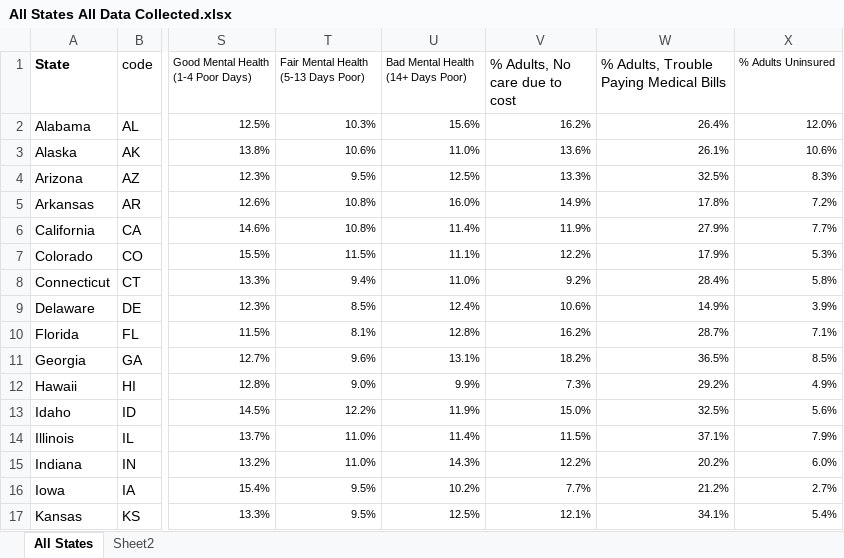
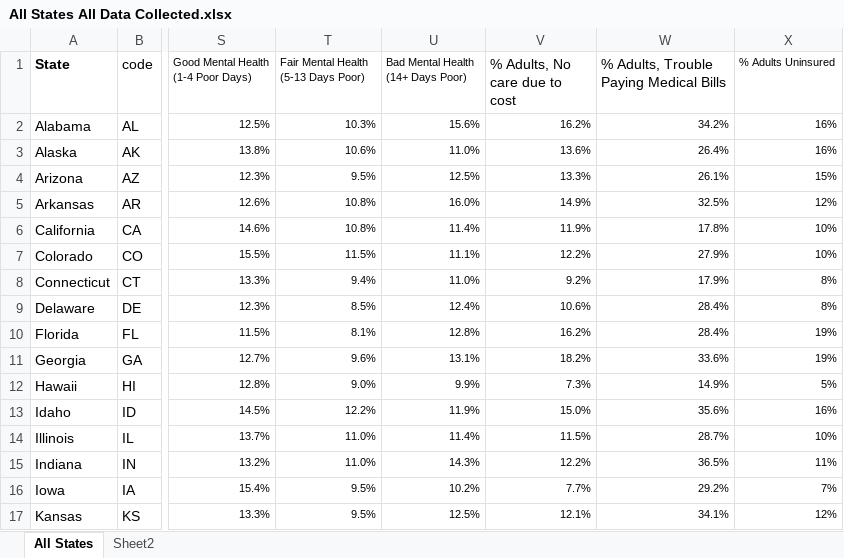
Before and after one commit to jilluthoff/Analyzing-Medicare-Expansion, an Excel workbook: data2/All States All Data Collected.xlsx, sheet All States, drawn as a sheet; only a part is shown, gaps mark what is left out; values as stored, in another font and other column widths than the file's, no borders; the diff covers the shown part only; the diff names each change by its address in the sheet, - before the commit and + after, or states it on an @@ line.

Commit message:
update data

```diff
--- a/data2/All States All Data Collected.xlsx (sheet All States)
+++ b/data2/All States All Data Collected.xlsx (sheet All States)
-W2: 26.4%
+W2: 34.2%
-X2 (% Adults Uninsured): 12.0%
+X2 (% Adults Uninsured): 16%
-W3: 26.1%
+W3: 26.4%
-X3 (% Adults Uninsured): 10.6%
+X3 (% Adults Uninsured): 16%
-W4: 32.5%
+W4: 26.1%
-X4 (% Adults Uninsured): 8.3%
+X4 (% Adults Uninsured): 15%
-W5: 17.8%
+W5: 32.5%
-X5 (% Adults Uninsured): 7.2%
+X5 (% Adults Uninsured): 12%
-W6: 27.9%
+W6: 17.8%
-X6 (% Adults Uninsured): 7.7%
+X6 (% Adults Uninsured): 10%
-W7: 17.9%
+W7: 27.9%
-X7 (% Adults Uninsured): 5.3%
+X7 (% Adults Uninsured): 10%
-W8: 28.4%
+W8: 17.9%
-X8 (% Adults Uninsured): 5.8%
+X8 (% Adults Uninsured): 8%
-W9: 14.9%
+W9: 28.4%
-X9 (% Adults Uninsured): 3.9%
+X9 (% Adults Uninsured): 8%
-W10: 28.7%
+W10: 28.4%
-X10 (% Adults Uninsured): 7.1%
+X10 (% Adults Uninsured): 19%
-W11: 36.5%
+W11: 33.6%
-X11 (% Adults Uninsured): 8.5%
+X11 (% Adults Uninsured): 19%
-W12: 29.2%
+W12: 14.9%
-X12 (% Adults Uninsured): 4.9%
+X12 (% Adults Uninsured): 5%
-W13: 32.5%
+W13: 35.6%
-X13 (% Adults Uninsured): 5.6%
+X13 (% Adults Uninsured): 16%
-W14: 37.1%
+W14: 28.7%
-X14 (% Adults Uninsured): 7.9%
+X14 (% Adults Uninsured): 10%
-W15: 20.2%
+W15: 36.5%
-X15 (% Adults Uninsured): 6.0%
+X15 (% Adults Uninsured): 11%
-W16: 21.2%
+W16: 29.2%
-X16 (% Adults Uninsured): 2.7%
+X16 (% Adults Uninsured): 7%
-X17 (% Adults Uninsured): 5.4%
+X17 (% Adults Uninsured): 12%
```
Also changed, not shown: 1 added row and 66 edited cells elsewhere in this sheet, 11 other files.
